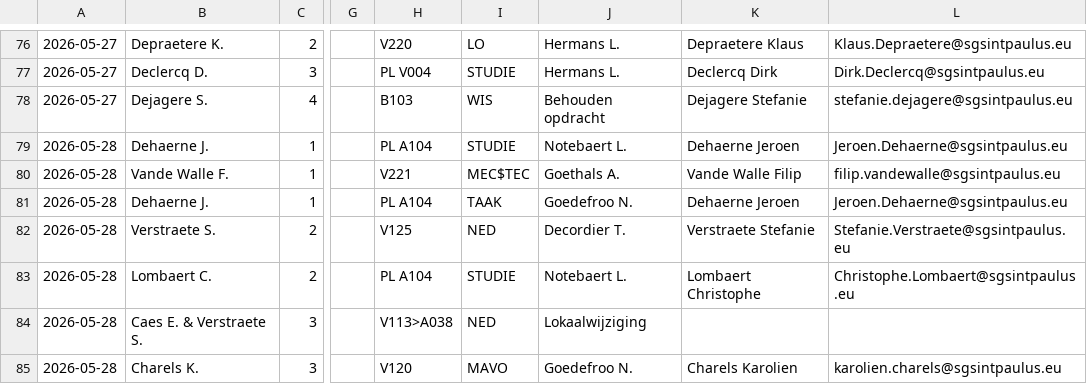
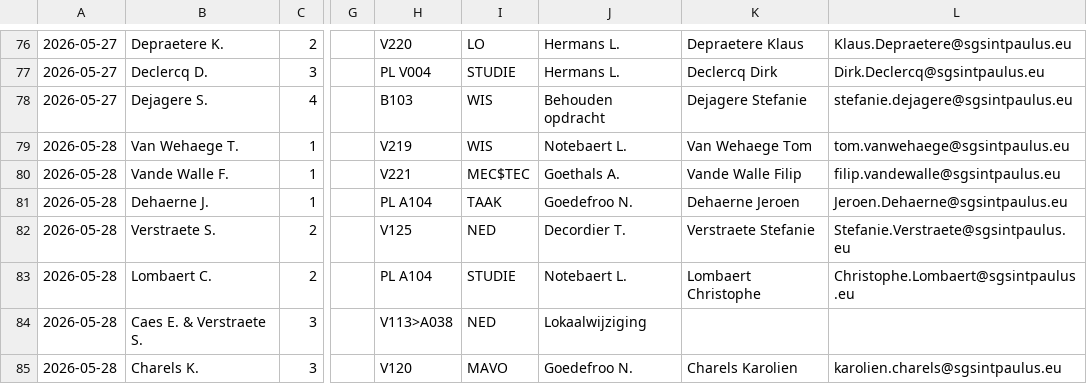
Before and after one commit to tomvanwehaege/xibo-database, a CSV file: xibo-vervangingen.csv, drawn as a sheet; only a part is shown, gaps mark what is left out; the diff names each change by its address in the sheet, - before the commit and + after, or states it on an @@ line.

Commit message:
Automatische update vanuit OneDrive

```diff
--- a/xibo-vervangingen.csv
+++ b/xibo-vervangingen.csv
-B79: Dehaerne J.
+B79: Van Wehaege T.
-H79: PL A104
+H79: V219
-I79: STUDIE
+I79: WIS
-K79: Dehaerne Jeroen
+K79: Van Wehaege Tom
-L79: Jeroen.Dehaerne@sgsintpaulus.eu
+L79: tom.vanwehaege@sgsintpaulus.eu
```
